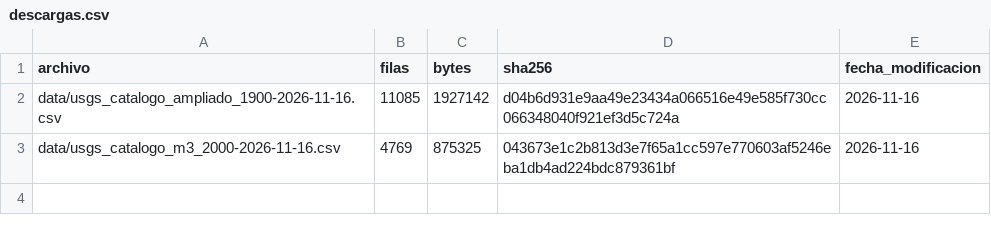
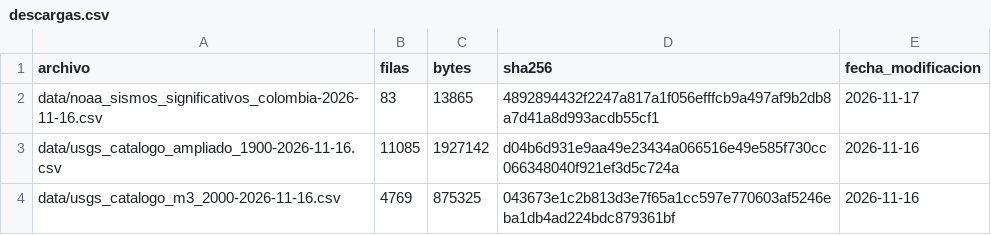
Before and after one commit to scr-ungrd/cuadernos-reproducibles-crc003, a CSV file: metadata/descargas.csv, drawn as a sheet.

```diff
--- a/metadata/descargas.csv
+++ b/metadata/descargas.csv
@@ -1,2 +1,3 @@
 archivo,filas,bytes,sha256,fecha_modificacion
+data/noaa_sismos_significativos_colombia-2026-11-16.csv,83,13865,4892894432f2247a817a1f056efffcb9a497af9b2db8a7d41a8d993acdb55cf1,2026-11-17
 data/usgs_catalogo_ampliado_1900-2026-11-16.csv,11085,1927142,d04b6d931e9aa49e23434a066516e49e585f730cc066348040f921ef3d5c724a,2026-11-16
```
Also changed, not shown: metadata/data_catalog.csv, metadata/sources.csv, 6 other files.
